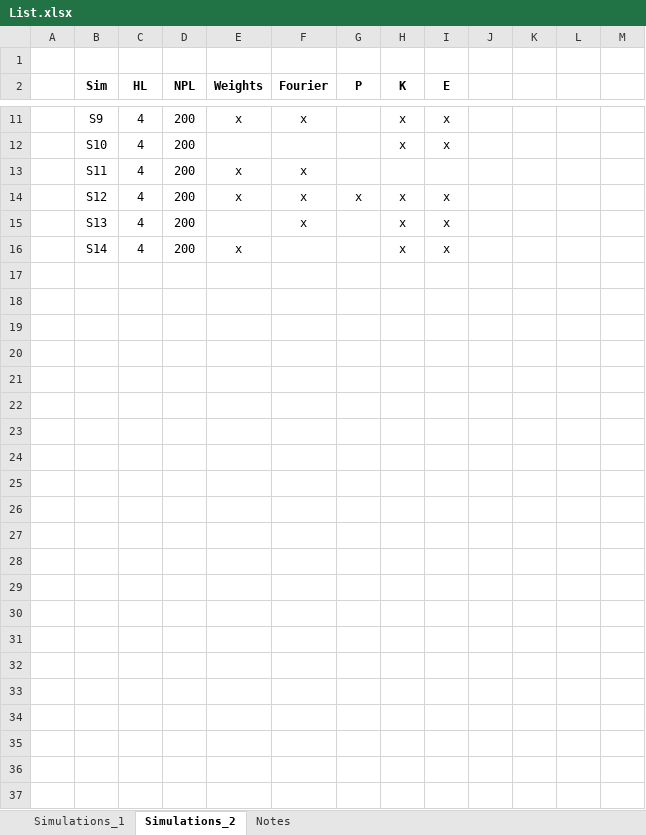
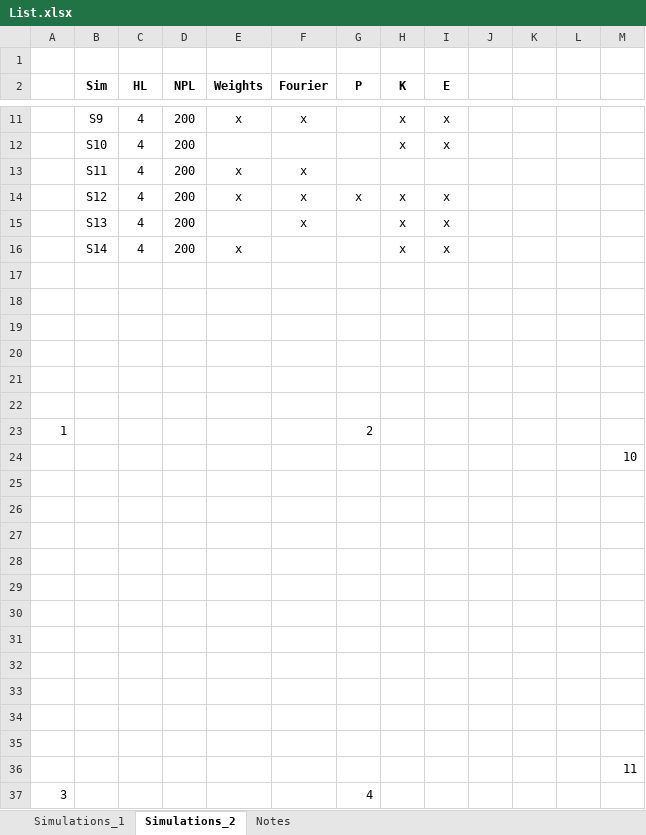
Before and after one commit to MartinAchondo/XPPBE, an Excel workbook: code/Simulation_list/List.xlsx, sheet Simulations_2, drawn as a sheet; only a part is shown, gaps mark what is left out; values as stored, in another font and other column widths than the file's, no borders; charts and pictures not drawn; the diff names each change by its address in the sheet, - before the commit and + after, or states it on an @@ line.

```diff
--- a/code/Simulation_list/List.xlsx (sheet Simulations_2)
+++ b/code/Simulation_list/List.xlsx (sheet Simulations_2)
+row 17: (empty)
+row 18: (empty)
+row 19: (empty)
+row 20: (empty)
+row 21: (empty)
+row 22: (empty)
+row 23: 1 |  |  |  |  |  | 2
+row 24:  |  |  |  |  |  |  |  |  |  |  |  | 10
+row 25: (empty)
+row 26: (empty)
+row 27: (empty)
+row 28: (empty)
+row 29: (empty)
+row 30: (empty)
+row 31: (empty)
+row 32: (empty)
+row 33: (empty)
+row 34: (empty)
+row 35: (empty)
+row 36:  |  |  |  |  |  |  |  |  |  |  |  | 11
+row 37: 3 |  |  |  |  |  | 4
```
Also changed, not shown: charts or pictures, 20 other files.
